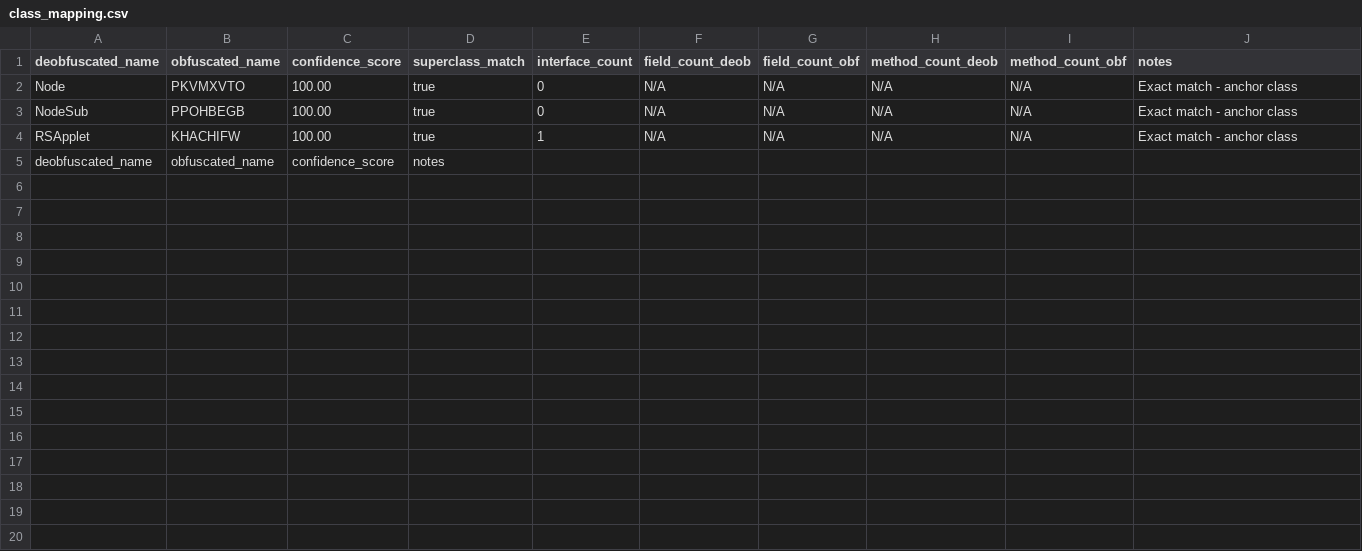
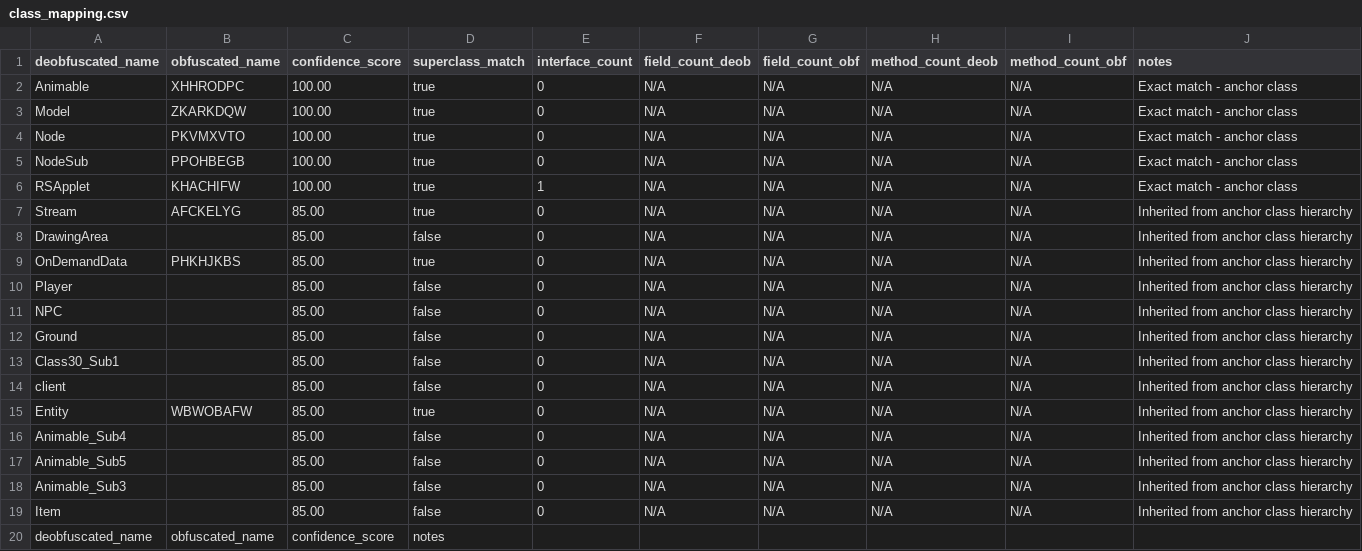
Before and after one commit to daxxog/solmud, a CSV file: bytecode/mapping/class_mapping.csv, drawn as a sheet.

Commit message:
Matching by inheritance hierarchy to increase matches

```diff
--- a/bytecode/mapping/class_mapping.csv
+++ b/bytecode/mapping/class_mapping.csv
@@ -1,2 +1,4 @@
 deobfuscated_name,obfuscated_name,confidence_score,superclass_match,interface_count,field_count_deob,field_count_obf,method_count_deob,method_count_obf,notes
+Animable,XHHRODPC,100.00,true,0,N/A,N/A,N/A,N/A,Exact match - anchor class
+Model,ZKARKDQW,100.00,true,0,N/A,N/A,N/A,N/A,Exact match - anchor class
 Node,PKVMXVTO,100.00,true,0,N/A,N/A,N/A,N/A,Exact match - anchor class
@@ -4,2 +6,15 @@ NodeSub,PPOHBEGB,100.00,true,0,N/A,N/A,N/A,N/A,Exact match - anchor class
 RSApplet,KHACHIFW,100.00,true,1,N/A,N/A,N/A,N/A,Exact match - anchor class
+Stream,AFCKELYG,85.00,true,0,N/A,N/A,N/A,N/A,Inherited from anchor class hierarchy
+DrawingArea,,85.00,false,0,N/A,N/A,N/A,N/A,Inherited from anchor class hierarchy
+OnDemandData,PHKHJKBS,85.00,true,0,N/A,N/A,N/A,N/A,Inherited from anchor class hierarchy
+Player,,85.00,false,0,N/A,N/A,N/A,N/A,Inherited from anchor class hierarchy
+NPC,,85.00,false,0,N/A,N/A,N/A,N/A,Inherited from anchor class hierarchy
+Ground,,85.00,false,0,N/A,N/A,N/A,N/A,Inherited from anchor class hierarchy
+Class30_Sub1,,85.00,false,0,N/A,N/A,N/A,N/A,Inherited from anchor class hierarchy
+client,,85.00,false,0,N/A,N/A,N/A,N/A,Inherited from anchor class hierarchy
+Entity,WBWOBAFW,85.00,true,0,N/A,N/A,N/A,N/A,Inherited from anchor class hierarchy
+Animable_Sub4,,85.00,false,0,N/A,N/A,N/A,N/A,Inherited from anchor class hierarchy
+Animable_Sub5,,85.00,false,0,N/A,N/A,N/A,N/A,Inherited from anchor class hierarchy
+Animable_Sub3,,85.00,false,0,N/A,N/A,N/A,N/A,Inherited from anchor class hierarchy
+Item,,85.00,false,0,N/A,N/A,N/A,N/A,Inherited from anchor class hierarchy
 deobfuscated_name,obfuscated_name,confidence_score,notes
```
Also changed, not shown: 2 other files.
